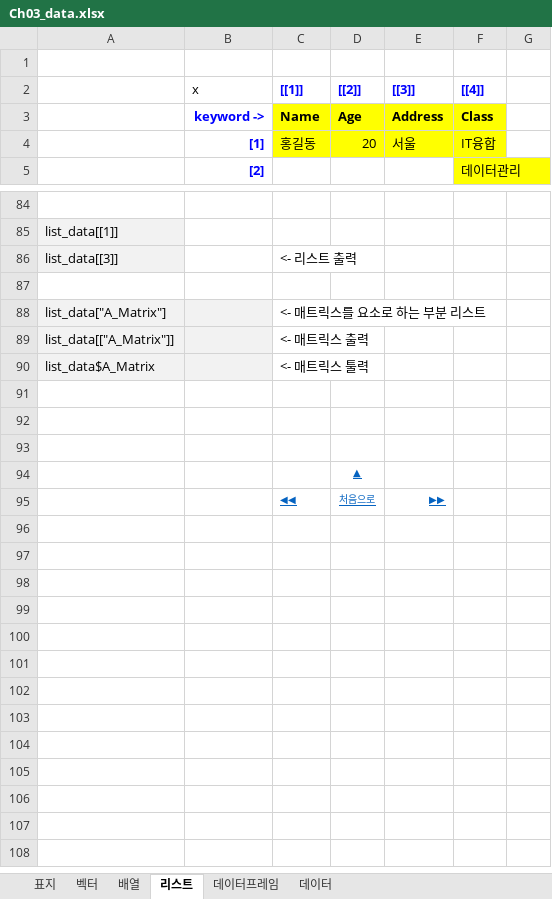
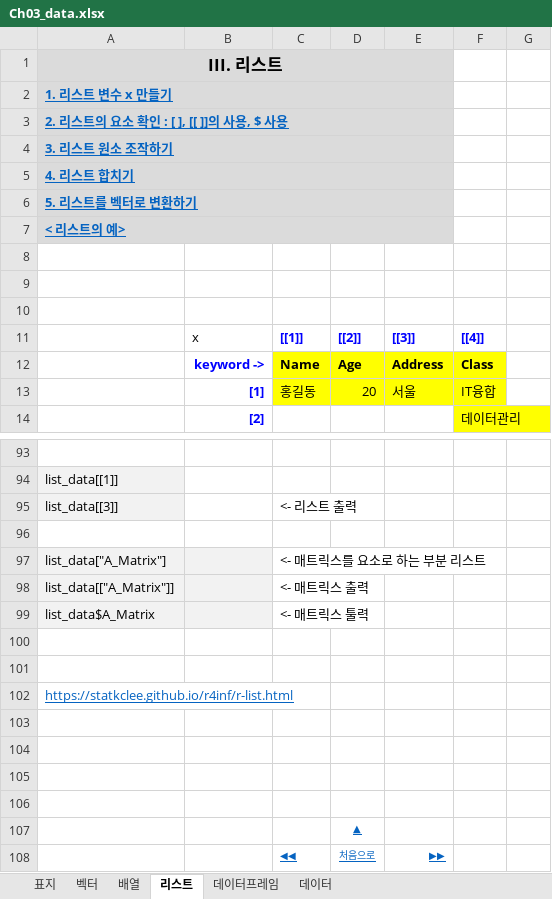
Before and after one commit to Kim-DaeHo/R-for-Big-Data-Analysis, an Excel workbook: Adds/Ch03_data.xlsx, sheet 리스트, drawn as a sheet; only a part is shown, gaps mark what is left out; values as stored, in another font and other column widths than the file's, no borders; the diff names each change by its address in the sheet, - before the commit and + after, or states it on an @@ line.

```diff
--- a/Adds/Ch03_data.xlsx (sheet 리스트)
+++ b/Adds/Ch03_data.xlsx (sheet 리스트)
+row 1: III. 리스트
+row 2: 1. 리스트 변수 x 만들기
+row 3: 2. 리스트의 요소 확인 : [ ], [[ ]]의 사용, $ 사용
+row 4: 3. 리스트 원소 조작하기
+row 5: 4. 리스트 합치기
+row 6: 5. 리스트를 벡터로 변환하기
+row 7: < 리스트의 예>
+row 8: (empty)
+row 9: (empty)
+row 100: (empty)
+row 101: (empty)
+row 102: https://statkclee.github.io/r4inf/r-list.html
+row 103: (empty)
```
Also changed, not shown: sheet 벡터, sheet 배열, sheet 데이터프레임, sheet 데이터, sheet 표지, charts or pictures.
